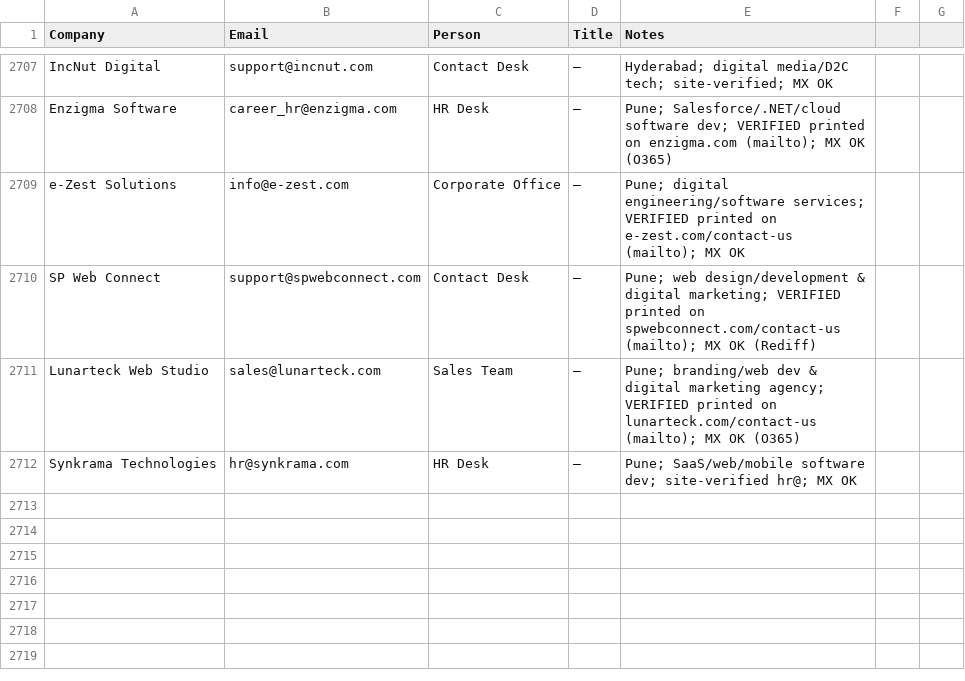
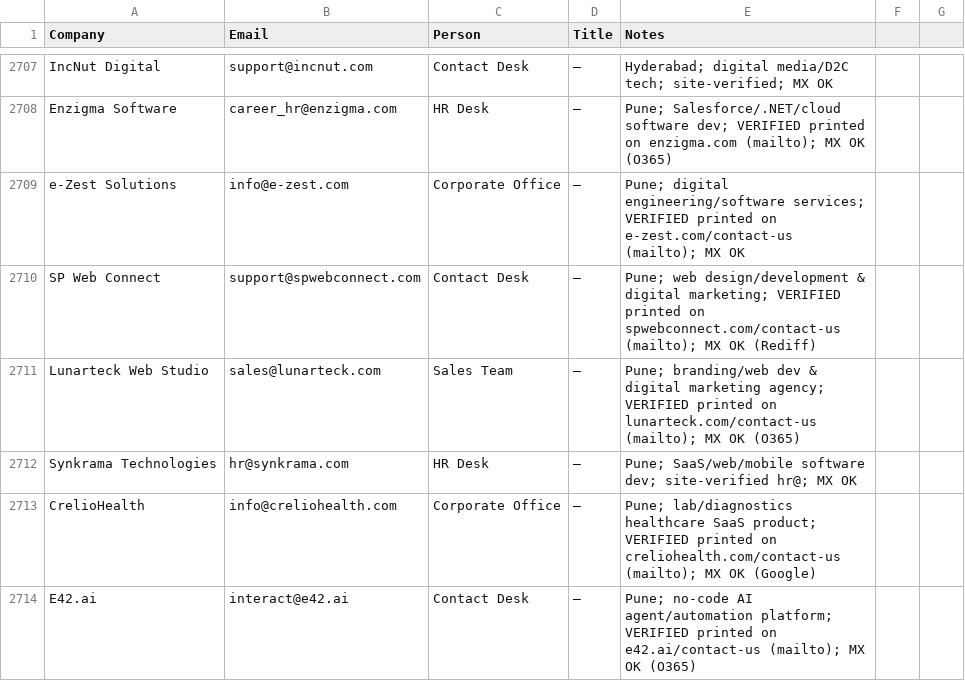
Before and after one commit to eeshsaxena/outreach-emails, a CSV file: industry/all_emails.csv, drawn as a sheet; only a part is shown, gaps mark what is left out; the diff names each change by its address in the sheet, - before the commit and + after, or states it on an @@ line.

```diff
--- a/industry/all_emails.csv
+++ b/industry/all_emails.csv
+row 2713: CrelioHealth | info@creliohealth.com | Corporate Office | — | Pune; lab/diagnostics healthcare SaaS product; VERIFIED printed on creliohealth.com/contact-us (mailto); MX OK (Google)
+row 2714: E42.ai | interact@e42.ai | Contact Desk | — | Pune; no-code AI agent/automation platform; VERIFIED printed on e42.ai/contact-us (mailto); MX OK (O365)
```
Also changed, not shown: industry/city/city_pune_01.csv.
